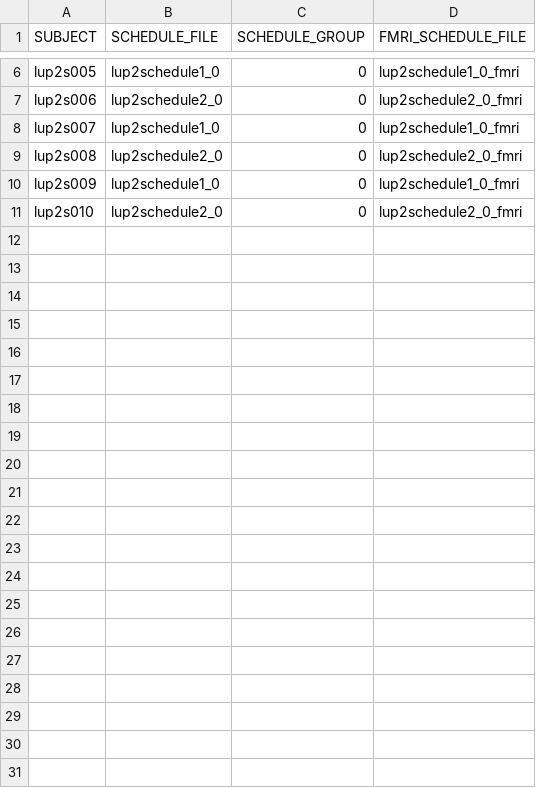
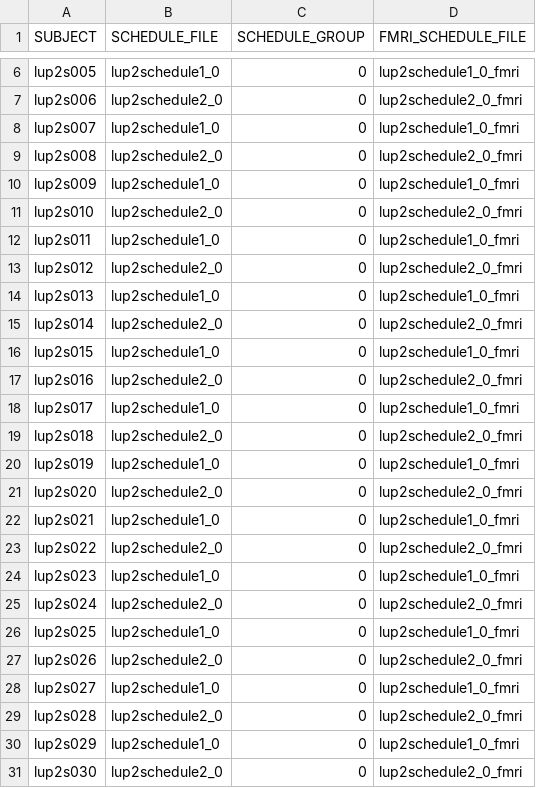
Before and after one commit to benjamingarzon/SeqLearn, a CSV file: scheduling/tables/lup2_schedule_table.csv, drawn as a sheet; only a part is shown, gaps mark what is left out; the diff names each change by its address in the sheet, - before the commit and + after, or states it on an @@ line.

Commit message:
SeqLearn1.6 Lund Pilot fMRI 4     - Exponential ITIs     - Blocks with 1 trial     - Changed to 5 runs     - Randomization avoids equal consecutive trials     - Added stretch column in db

```diff
--- a/scheduling/tables/lup2_schedule_table.csv
+++ b/scheduling/tables/lup2_schedule_table.csv
+row 12: lup2s011 | lup2schedule1_0 | 0 | lup2schedule1_0_fmri
+row 13: lup2s012 | lup2schedule2_0 | 0 | lup2schedule2_0_fmri
+row 14: lup2s013 | lup2schedule1_0 | 0 | lup2schedule1_0_fmri
+row 15: lup2s014 | lup2schedule2_0 | 0 | lup2schedule2_0_fmri
+row 16: lup2s015 | lup2schedule1_0 | 0 | lup2schedule1_0_fmri
+row 17: lup2s016 | lup2schedule2_0 | 0 | lup2schedule2_0_fmri
+row 18: lup2s017 | lup2schedule1_0 | 0 | lup2schedule1_0_fmri
+row 19: lup2s018 | lup2schedule2_0 | 0 | lup2schedule2_0_fmri
+row 20: lup2s019 | lup2schedule1_0 | 0 | lup2schedule1_0_fmri
+row 21: lup2s020 | lup2schedule2_0 | 0 | lup2schedule2_0_fmri
+row 22: lup2s021 | lup2schedule1_0 | 0 | lup2schedule1_0_fmri
+row 23: lup2s022 | lup2schedule2_0 | 0 | lup2schedule2_0_fmri
+row 24: lup2s023 | lup2schedule1_0 | 0 | lup2schedule1_0_fmri
+row 25: lup2s024 | lup2schedule2_0 | 0 | lup2schedule2_0_fmri
+row 26: lup2s025 | lup2schedule1_0 | 0 | lup2schedule1_0_fmri
+row 27: lup2s026 | lup2schedule2_0 | 0 | lup2schedule2_0_fmri
+row 28: lup2s027 | lup2schedule1_0 | 0 | lup2schedule1_0_fmri
+row 29: lup2s028 | lup2schedule2_0 | 0 | lup2schedule2_0_fmri
+row 30: lup2s029 | lup2schedule1_0 | 0 | lup2schedule1_0_fmri
+row 31: lup2s030 | lup2schedule2_0 | 0 | lup2schedule2_0_fmri
```
Also changed, not shown: scheduling/schedules/lup2schedule1_0.csv, scheduling/schedules/lup2schedule2_0.csv, 16 other files.
